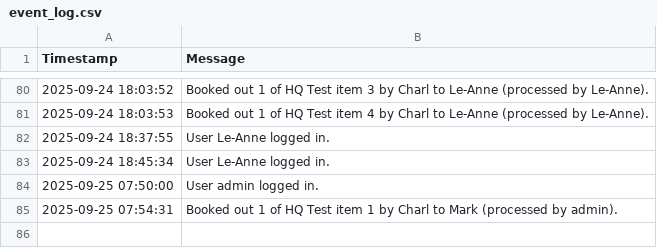
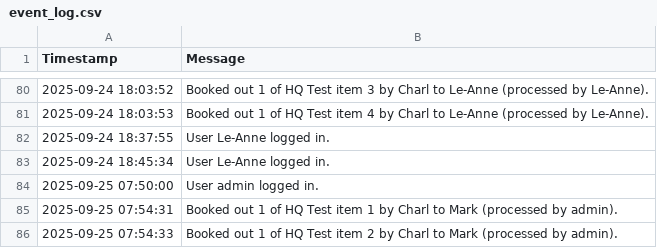
Before and after one commit to mrclubbe-git/App_Data, a CSV file: Data/event_log.csv, drawn as a sheet; only a part is shown, gaps mark what is left out; the diff names each change by its address in the sheet, - before the commit and + after, or states it on an @@ line.

Commit message:
Append event log

```diff
--- a/Data/event_log.csv
+++ b/Data/event_log.csv
+row 86: 2025-09-25 07:54:33 | Booked out 1 of HQ Test item 2 by Charl to Mark (processed by admin).
```
